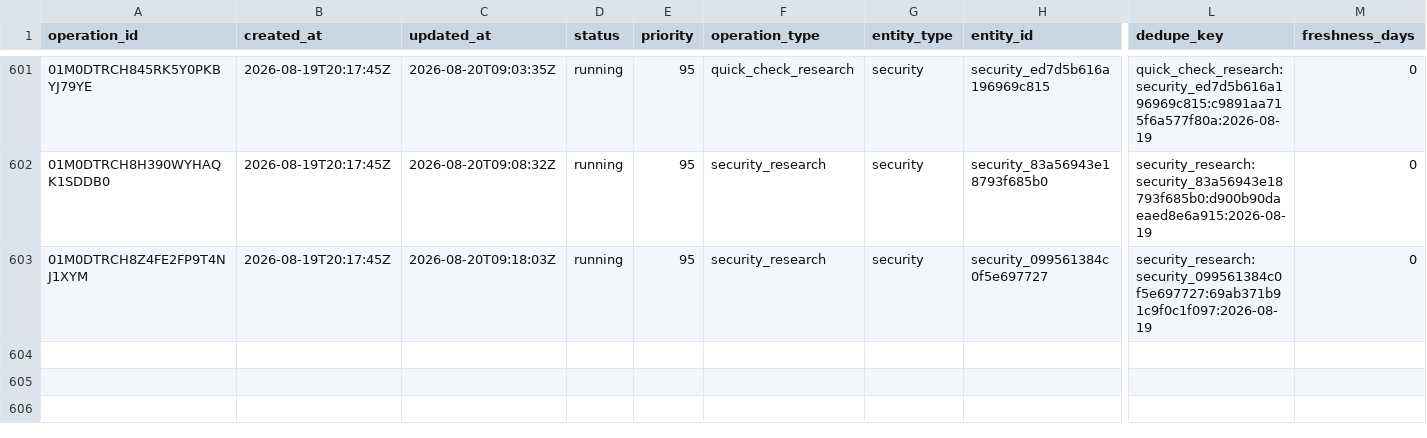
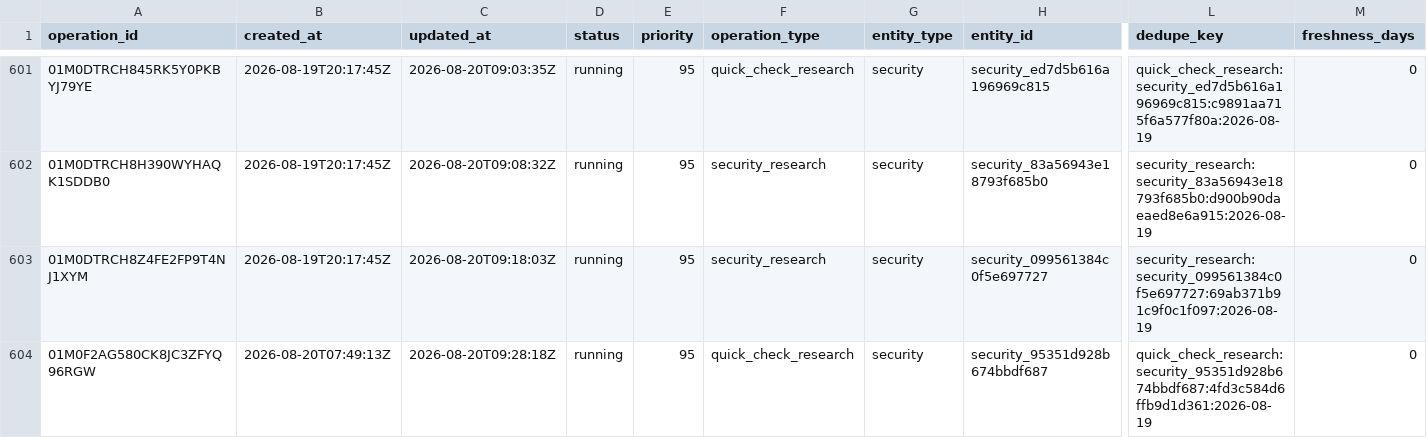
Before and after one commit to Kabutojira/PaperTrader, a CSV file: data/operations/operations_history.csv, drawn as a sheet; only a part is shown, gaps mark what is left out; rows hold the shown columns only; the diff names each change by its address in the sheet, - before the commit and + after, or states it on an @@ line.

```diff
--- a/data/operations/operations_history.csv
+++ b/data/operations/operations_history.csv
+row 604: 01M0F2AG580CK8JC3ZFYQ96RGW | 2026-08-20T07:49:13Z | 2026-08-20T09:28:18Z | running | 95 | quick_check_research | security | security_95351d928b674bbdf687 | quick_check_research:security_95351d928b674bbdf687:4fd3c584d6ffb9d1d361:2026-08-19 | 0
```
Also changed, not shown: data/operations/operations_TODO.csv, 9 other files.
